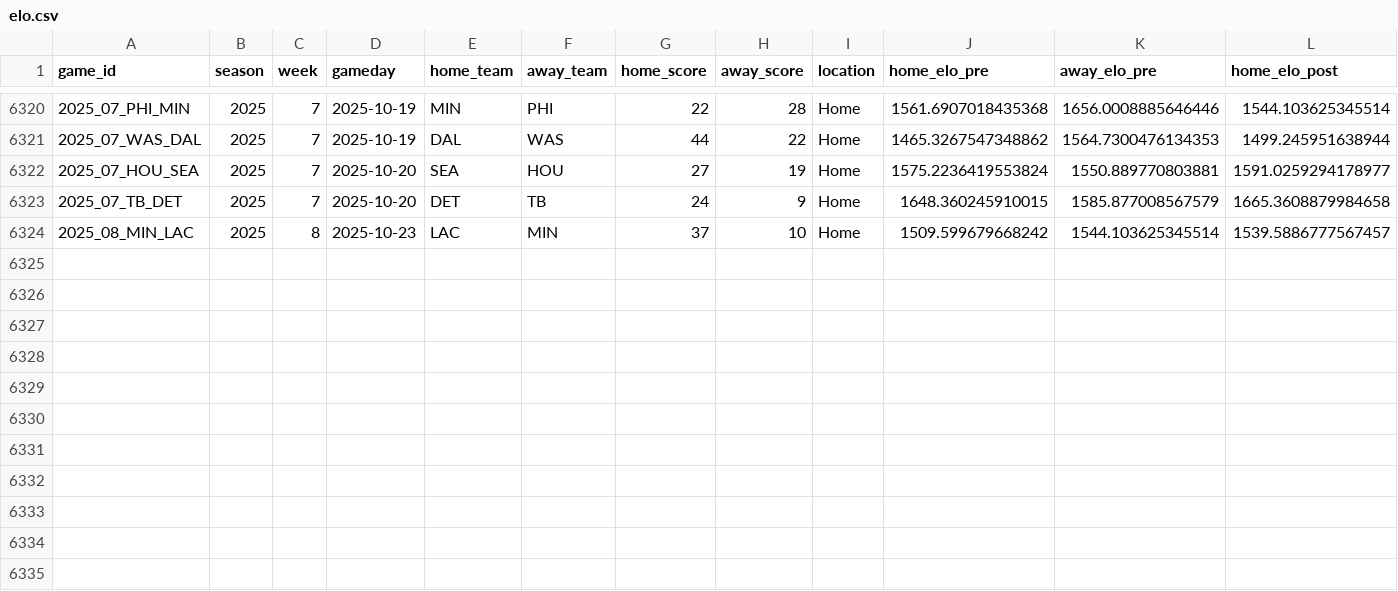
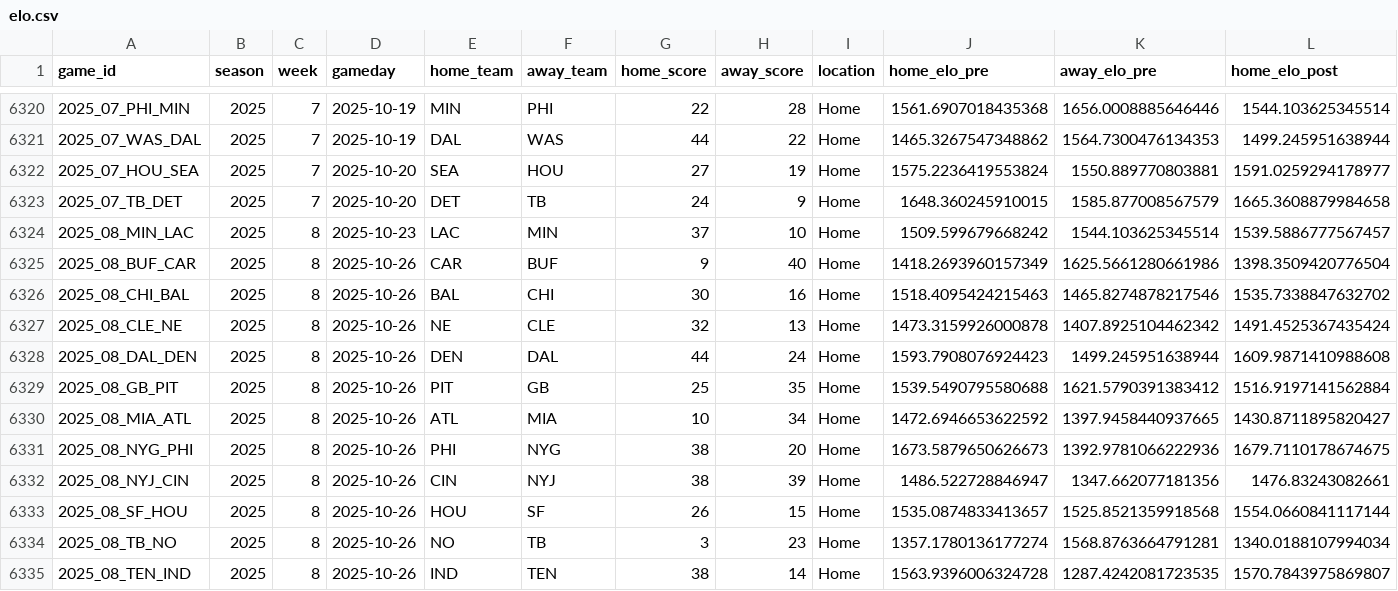
Before and after one commit to TylerPollard410/nflendzonePipeline, a CSV file: artifacts/data-archive/elo/elo.csv, drawn as a sheet; only a part is shown, gaps mark what is left out; rows hold the shown columns only; the diff names each change by its address in the sheet, - before the commit and + after, or states it on an @@ line.

```diff
--- a/artifacts/data-archive/elo/elo.csv
+++ b/artifacts/data-archive/elo/elo.csv
+row 6325: 2025_08_BUF_CAR | 2025 | 8 | 2025-10-26 | CAR | BUF | 9 | 40 | Home | 1418.2693960157349 | 1625.5661280661986 | 1398.3509420776504
+row 6326: 2025_08_CHI_BAL | 2025 | 8 | 2025-10-26 | BAL | CHI | 30 | 16 | Home | 1518.4095424215463 | 1465.8274878217546 | 1535.7338847632702
+row 6327: 2025_08_CLE_NE | 2025 | 8 | 2025-10-26 | NE | CLE | 32 | 13 | Home | 1473.3159926000878 | 1407.8925104462342 | 1491.4525367435424
+row 6328: 2025_08_DAL_DEN | 2025 | 8 | 2025-10-26 | DEN | DAL | 44 | 24 | Home | 1593.7908076924423 | 1499.245951638944 | 1609.9871410988608
+row 6329: 2025_08_GB_PIT | 2025 | 8 | 2025-10-26 | PIT | GB | 25 | 35 | Home | 1539.5490795580688 | 1621.5790391383412 | 1516.9197141562884
+row 6330: 2025_08_MIA_ATL | 2025 | 8 | 2025-10-26 | ATL | MIA | 10 | 34 | Home | 1472.6946653622592 | 1397.9458440937665 | 1430.8711895820427
+row 6331: 2025_08_NYG_PHI | 2025 | 8 | 2025-10-26 | PHI | NYG | 38 | 20 | Home | 1673.5879650626673 | 1392.9781066222936 | 1679.7110178674675
+row 6332: 2025_08_NYJ_CIN | 2025 | 8 | 2025-10-26 | CIN | NYJ | 38 | 39 | Home | 1486.522728846947 | 1347.662077181356 | 1476.83243082661
+row 6333: 2025_08_SF_HOU | 2025 | 8 | 2025-10-26 | HOU | SF | 26 | 15 | Home | 1535.0874833413657 | 1525.8521359918568 | 1554.0660841117144
+row 6334: 2025_08_TB_NO | 2025 | 8 | 2025-10-26 | NO | TB | 3 | 23 | Home | 1357.1780136177274 | 1568.8763664791281 | 1340.0188107994034
+row 6335: 2025_08_TEN_IND | 2025 | 8 | 2025-10-26 | IND | TEN | 38 | 14 | Home | 1563.9396006324728 | 1287.4242081723535 | 1570.7843975869807
```
Also changed, not shown: artifacts/data-archive/redzone/redzone.csv, artifacts/data-archive/scores/scores.csv, 56 other files.
